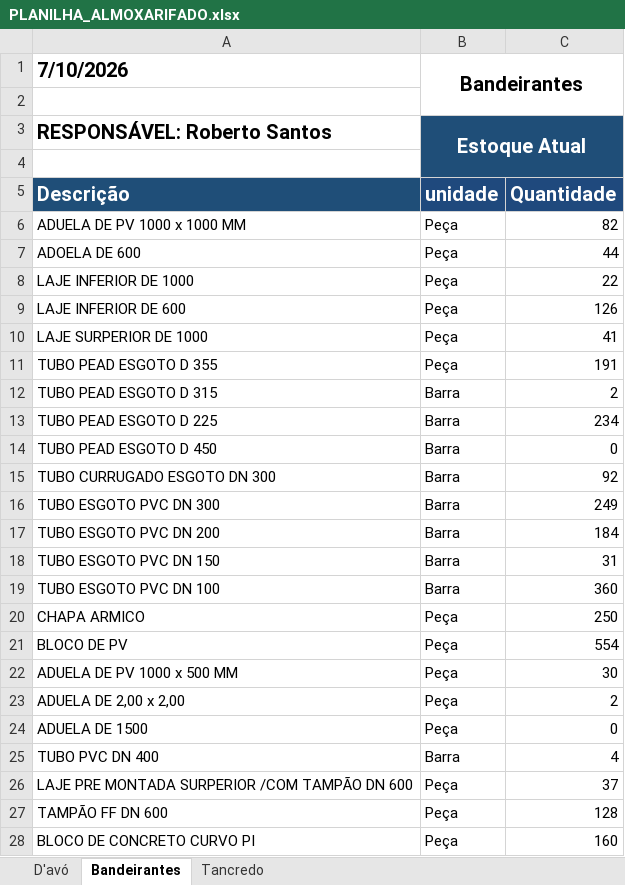
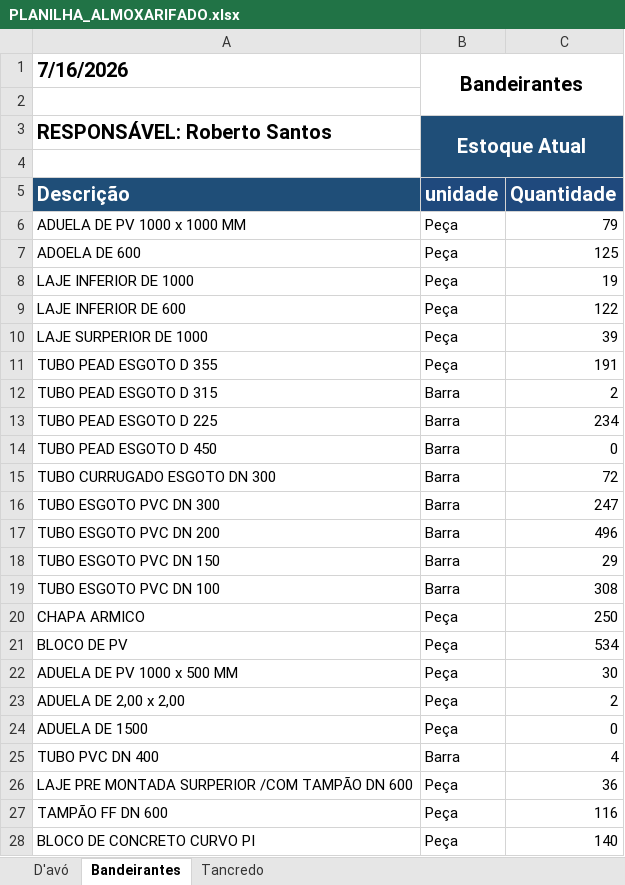
Before and after one commit to integra6a-star/dashboard-obras, an Excel workbook: PLANILHA_ALMOXARIFADO.xlsx, sheet Bandeirantes, drawn as a sheet; values as stored, in another font and other column widths than the file's, no borders; the diff names each change by its address in the sheet, - before the commit and + after, or states it on an @@ line.

Commit message:
Atualiza PDS 17 julho e almoxarifado

```diff
--- a/PLANILHA_ALMOXARIFADO.xlsx (sheet Bandeirantes)
+++ b/PLANILHA_ALMOXARIFADO.xlsx (sheet Bandeirantes)
-A1: 7/10/2026
+A1: 7/16/2026
-C6: 82
+C6: 79
-C7: 44
+C7: 125
-C8: 22
+C8: 19
-C9: 126
+C9: 122
-C10: 41
+C10: 39
-C15: 92
+C15: 72
-C16: 249
+C16: 247
-C17: 184
+C17: 496
-C18: 31
+C18: 29
-C19: 360
+C19: 308
-C21: 554
+C21: 534
-C26: 37
+C26: 36
-C27: 128
+C27: 116
-C28: 160
+C28: 140
```
Also changed, not shown: sheet Tancredo, sheet D'avó, docs/PLANILHA_ALMOXARIFADO.xlsx, 18 other files.
